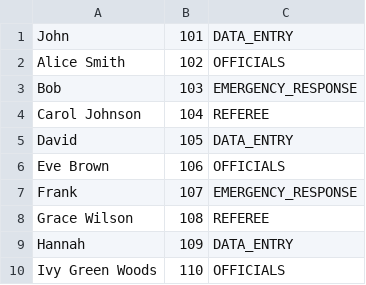
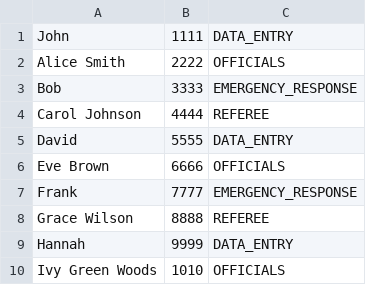
Before and after one commit to mh21adq/Software-Architecture-Project, a CSV file: src/RunStaff.csv, drawn as a sheet.

```diff
--- a/src/RunStaff.csv
+++ b/src/RunStaff.csv
@@ -1,10 +1,10 @@
-John,101,DATA_ENTRY
-Alice Smith,102,OFFICIALS
-Bob,103,EMERGENCY_RESPONSE
-Carol Johnson,104,REFEREE
-David,105,DATA_ENTRY
-Eve Brown,106,OFFICIALS
-Frank,107,EMERGENCY_RESPONSE
-Grace Wilson,108,REFEREE
-Hannah,109,DATA_ENTRY
-Ivy Green Woods,110,OFFICIALS
+John,1111,DATA_ENTRY
+Alice Smith,2222,OFFICIALS
+Bob,3333,EMERGENCY_RESPONSE
+Carol Johnson,4444,REFEREE
+David,5555,DATA_ENTRY
+Eve Brown,6666,OFFICIALS
+Frank,7777,EMERGENCY_RESPONSE
+Grace Wilson,8888,REFEREE
+Hannah,9999,DATA_ENTRY
+Ivy Green Woods,1010,OFFICIALS
```
Also changed, not shown: 6 other files.
